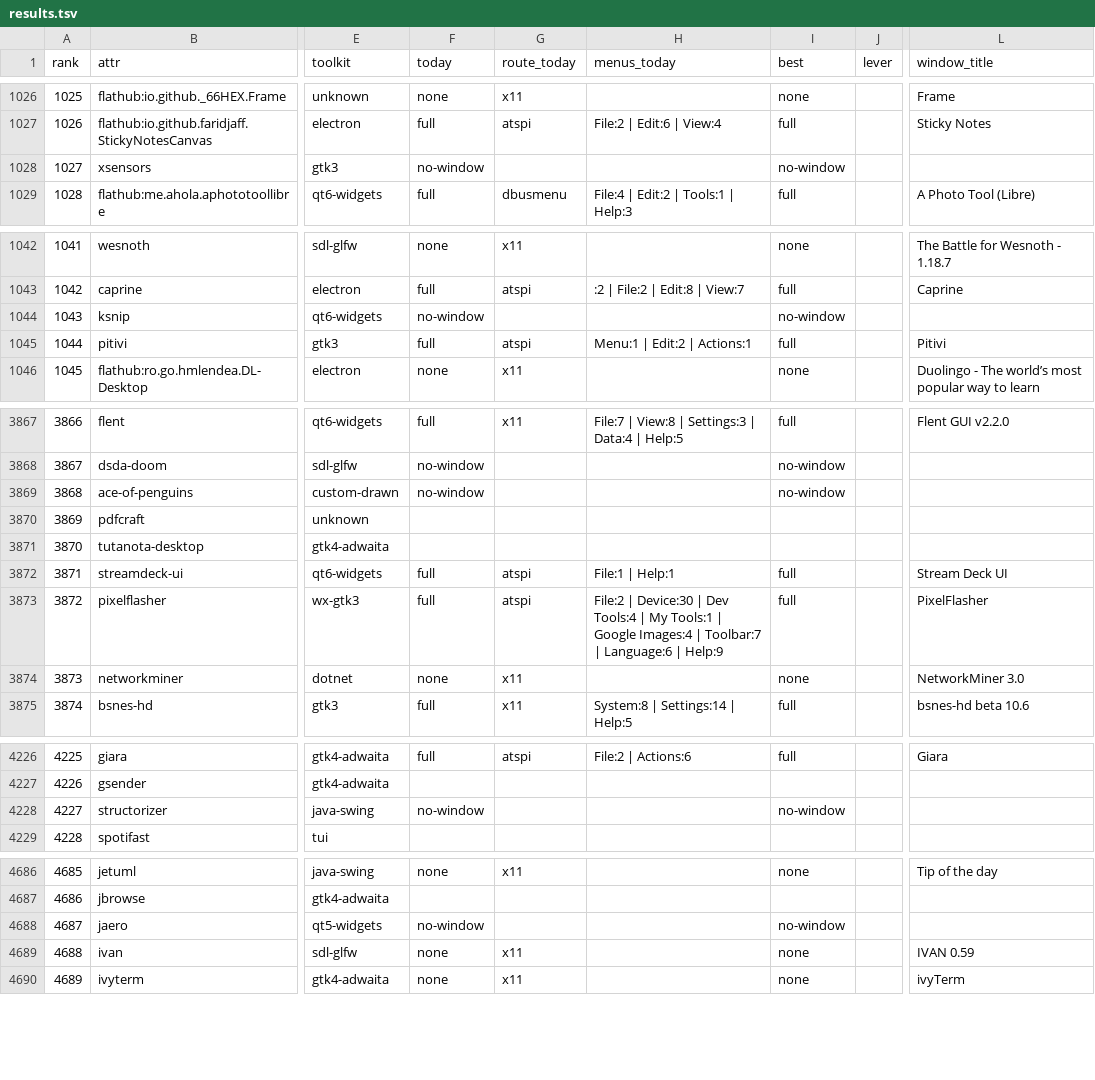
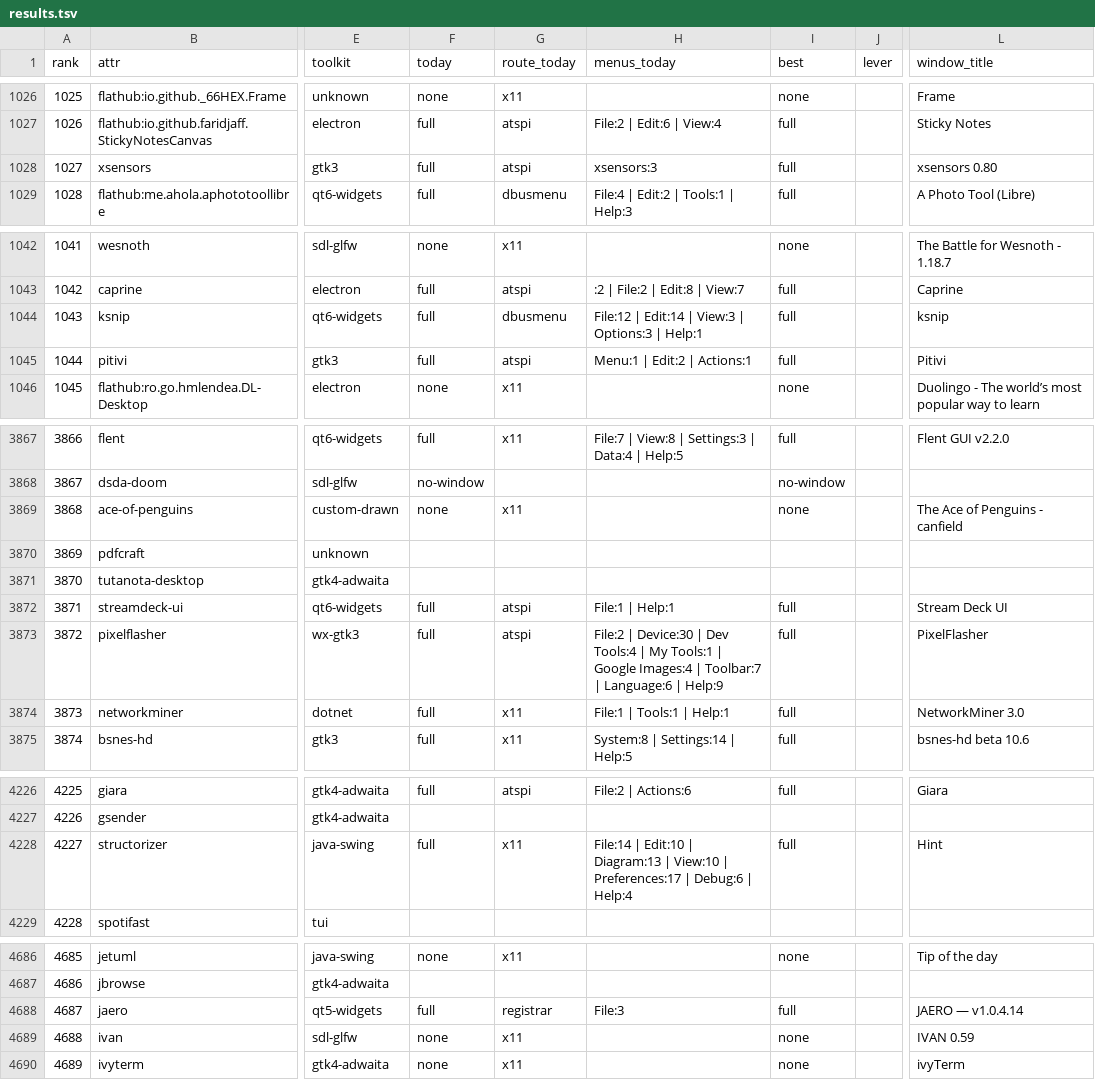
Before and after one commit to benwbooth/hearth, a TSV file: menu-survey/data/results.tsv, drawn as a sheet; only a part is shown, gaps mark what is left out; the diff covers the shown part only; the diff names each change by its address in the sheet, - before the commit and + after, or states it on an @@ line.

```diff
--- a/menu-survey/data/results.tsv
+++ b/menu-survey/data/results.tsv
-F1028 (today): no-window
+F1028 (today): full
-G1028 (route_today): (empty)
+G1028 (route_today): atspi
-H1028 (menus_today): (empty)
+H1028 (menus_today): xsensors:3
-I1028 (best): no-window
+I1028 (best): full
-L1028 (window_title): (empty)
+L1028 (window_title): xsensors 0.80
-F1044 (today): no-window
+F1044 (today): full
-G1044 (route_today): (empty)
+G1044 (route_today): dbusmenu
-H1044 (menus_today): (empty)
+H1044 (menus_today): File:12 | Edit:14 | View:3 | Options:3 | Help:1
-I1044 (best): no-window
+I1044 (best): full
-L1044 (window_title): (empty)
+L1044 (window_title): ksnip
-F3869 (today): no-window
+F3869 (today): none
-G3869 (route_today): (empty)
+G3869 (route_today): x11
-I3869 (best): no-window
+I3869 (best): none
-L3869 (window_title): (empty)
+L3869 (window_title): The Ace of Penguins - canfield
-F3874 (today): none
+F3874 (today): full
-H3874 (menus_today): (empty)
+H3874 (menus_today): File:1 | Tools:1 | Help:1
-I3874 (best): none
+I3874 (best): full
-F4228 (today): no-window
+F4228 (today): full
-G4228 (route_today): (empty)
+G4228 (route_today): x11
-H4228 (menus_today): (empty)
+H4228 (menus_today): File:14 | Edit:10 | Diagram:13 | View:10 | Preferences:17 | Debug:6 | Help:4
-I4228 (best): no-window
+I4228 (best): full
-L4228 (window_title): (empty)
+L4228 (window_title): Hint
-F4688 (today): no-window
+F4688 (today): full
-G4688 (route_today): (empty)
+G4688 (route_today): registrar
-H4688 (menus_today): (empty)
+H4688 (menus_today): File:3
-I4688 (best): no-window
+I4688 (best): full
-L4688 (window_title): (empty)
+L4688 (window_title): JAERO — v1.0.4.14
```
Also changed, not shown: 99 edited cells elsewhere in this file, menu-survey/checklist.tsv, 1 other file.
